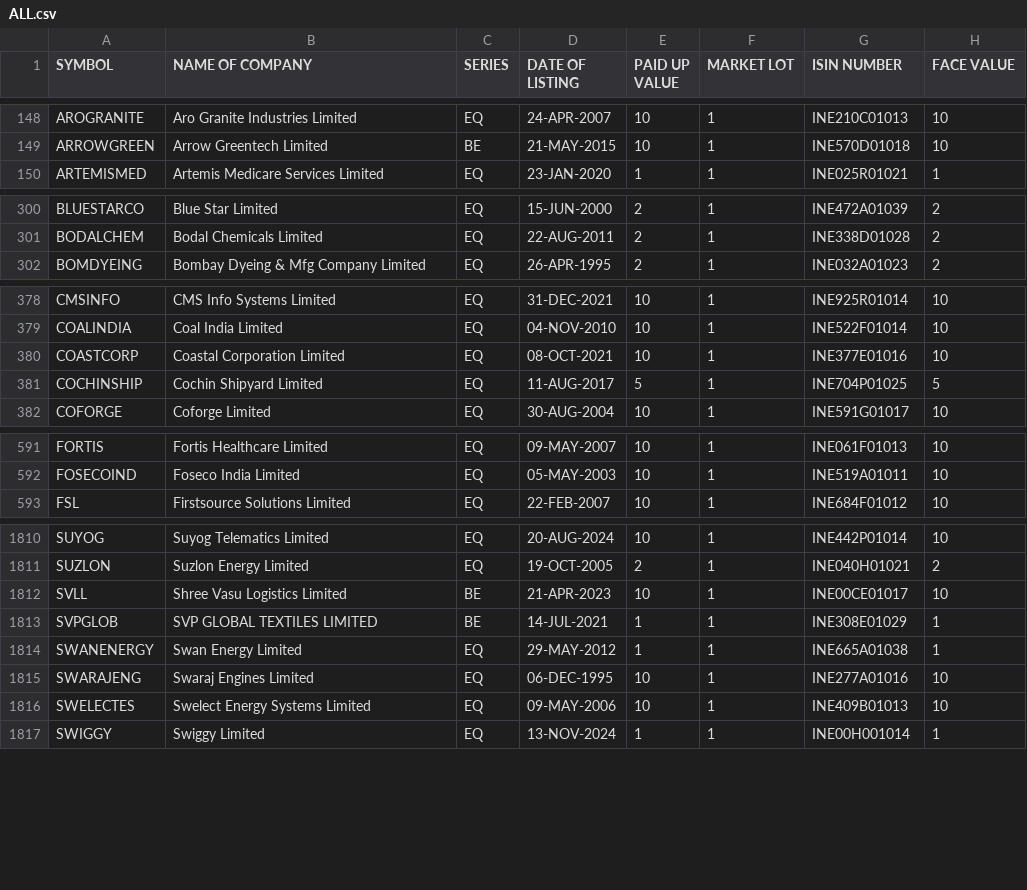
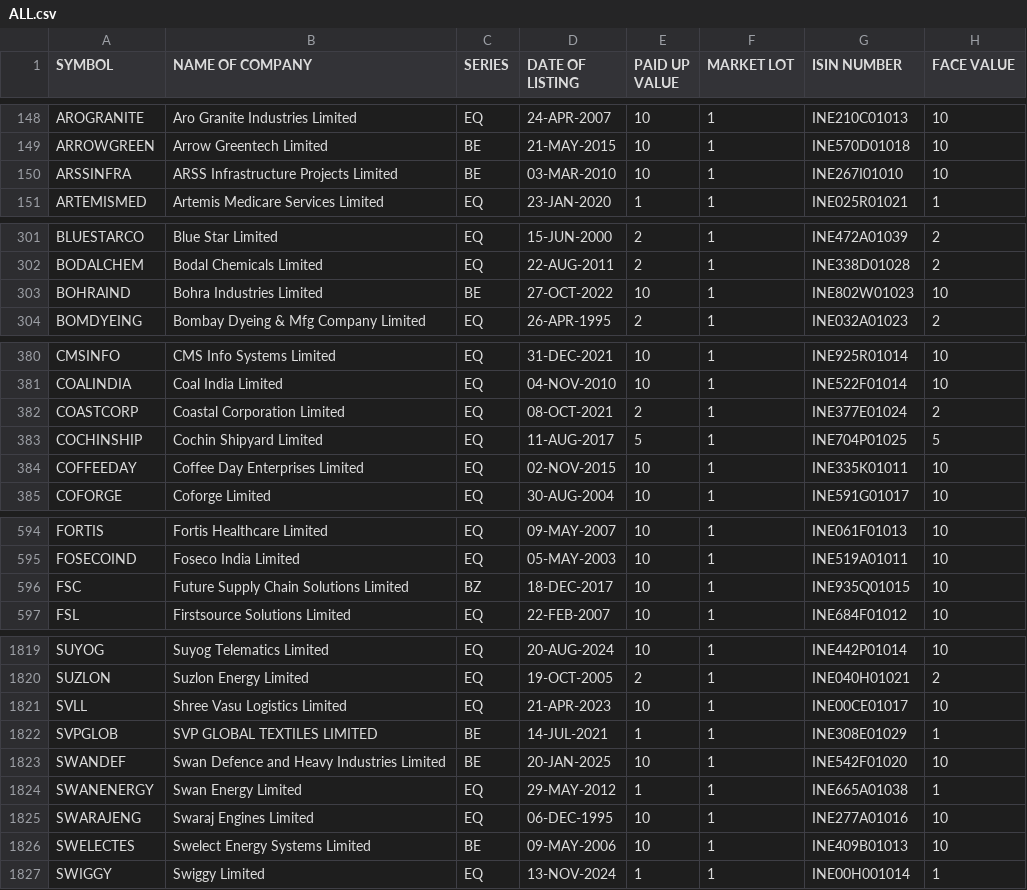
Before and after one commit to anny-whatever/vcpTrader, a CSV file: server/src/data/ALL.csv, drawn as a sheet; only a part is shown, gaps mark what is left out; the diff covers the shown part only.

Commit message:
New data

```diff
--- a/server/src/data/ALL.csv
+++ b/server/src/data/ALL.csv
@@ -149,2 +149,3 @@ AROGRANITE,Aro Granite Industries Limited,EQ,24-APR-2007,10,1,INE210C01013,10
 ARROWGREEN,Arrow Greentech Limited,BE,21-MAY-2015,10,1,INE570D01018,10
+ARSSINFRA,ARSS Infrastructure Projects Limited,BE,03-MAR-2010,10,1,INE267I01010,10
 ARTEMISMED,Artemis Medicare Services Limited,EQ,23-JAN-2020,1,1,INE025R01021,1
@@ -301,2 +302,3 @@ BLUESTARCO,Blue Star Limited,EQ,15-JUN-2000,2,1,INE472A01039,2
 BODALCHEM,Bodal Chemicals Limited,EQ,22-AUG-2011,2,1,INE338D01028,2
+BOHRAIND,Bohra Industries Limited,BE,27-OCT-2022,10,1,INE802W01023,10
 BOMDYEING,Bombay Dyeing & Mfg Company Limited,EQ,26-APR-1995,2,1,INE032A01023,2
@@ -379,4 +381,5 @@ CMSINFO,CMS Info Systems Limited,EQ,31-DEC-2021,10,1,INE925R01014,10
 COALINDIA,Coal India Limited,EQ,04-NOV-2010,10,1,INE522F01014,10
-COASTCORP,Coastal Corporation Limited,EQ,08-OCT-2021,10,1,INE377E01016,10
+COASTCORP,Coastal Corporation Limited,EQ,08-OCT-2021,2,1,INE377E01024,2
 COCHINSHIP,Cochin Shipyard Limited,EQ,11-AUG-2017,5,1,INE704P01025,5
+COFFEEDAY,Coffee Day Enterprises Limited,EQ,02-NOV-2015,10,1,INE335K01011,10
 COFORGE,Coforge Limited,EQ,30-AUG-2004,10,1,INE591G01017,10
@@ -592,2 +595,3 @@ FORTIS,Fortis Healthcare Limited,EQ,09-MAY-2007,10,1,INE061F01013,10
 FOSECOIND,Foseco India Limited,EQ,05-MAY-2003,10,1,INE519A01011,10
+FSC,Future Supply Chain Solutions Limited,BZ,18-DEC-2017,10,1,INE935Q01015,10
 FSL,Firstsource Solutions Limited,EQ,22-FEB-2007,10,1,INE684F01012,10
@@ -1811,7 +1820,8 @@ SUYOG,Suyog Telematics Limited,EQ,20-AUG-2024,10,1,INE442P01014,10
 SUZLON,Suzlon Energy Limited,EQ,19-OCT-2005,2,1,INE040H01021,2
-SVLL,Shree Vasu Logistics Limited,BE,21-APR-2023,10,1,INE00CE01017,10
+SVLL,Shree Vasu Logistics Limited,EQ,21-APR-2023,10,1,INE00CE01017,10
 SVPGLOB,SVP GLOBAL TEXTILES LIMITED,BE,14-JUL-2021,1,1,INE308E01029,1
+SWANDEF,Swan Defence and Heavy Industries Limited,BE,20-JAN-2025,10,1,INE542F01020,10
 SWANENERGY,Swan Energy Limited,EQ,29-MAY-2012,1,1,INE665A01038,1
 SWARAJENG,Swaraj Engines Limited,EQ,06-DEC-1995,10,1,INE277A01016,10
-SWELECTES,Swelect Energy Systems Limited,EQ,09-MAY-2006,10,1,INE409B01013,10
+SWELECTES,Swelect Energy Systems Limited,BE,09-MAY-2006,10,1,INE409B01013,10
 SWIGGY,Swiggy Limited,EQ,13-NOV-2024,1,1,INE00H001014,1
```
Also changed, not shown: 6 added rows and 11 edited cells elsewhere in this file, server/src/data/IPO.csv.
